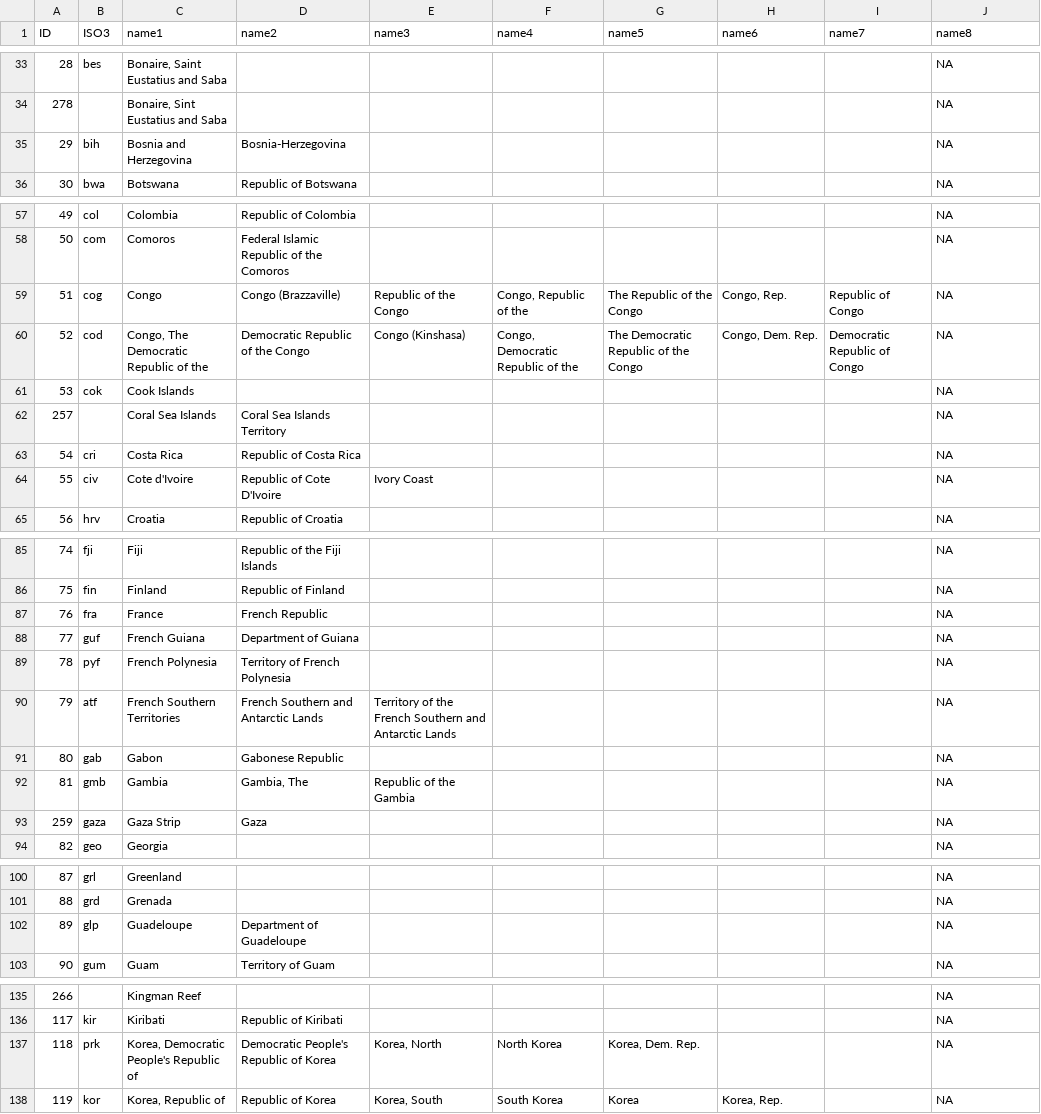
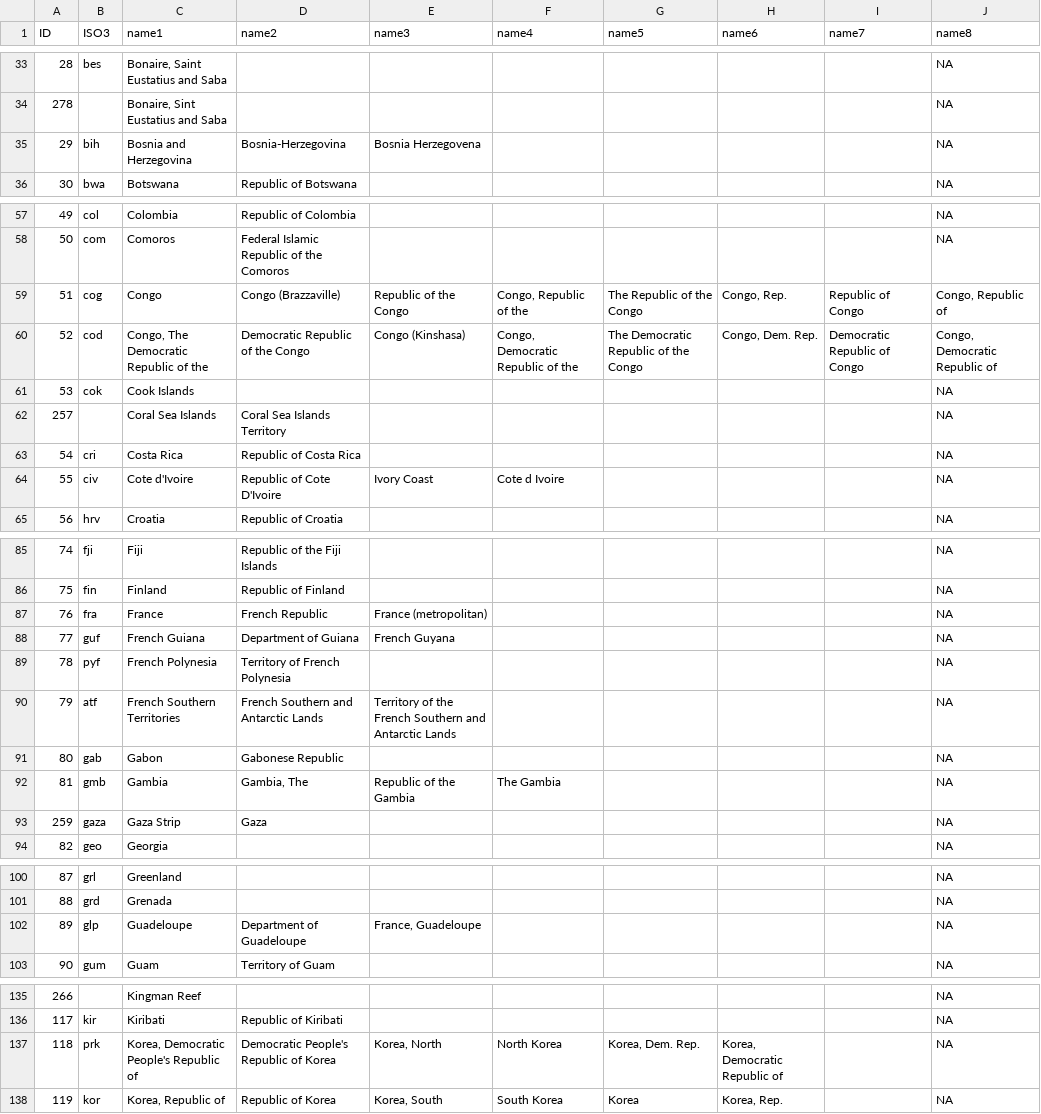
Before and after one commit to AndySouth/rworldmapSetup, a CSV file: countrySynonyms.csv, drawn as a sheet; only a part is shown, gaps mark what is left out; the diff covers the shown part only.

Commit message:
~ countrySynonyms - added 13 found in IARC globocan data
git-svn-id: svn+ssh://r-forge.r-project.org/svnroot/rworldmap/rworldmapSetup@178 edb9625f-4e0d-4859-8d74-9fd3b1da38cb

```diff
--- a/countrySynonyms.csv
+++ b/countrySynonyms.csv
@@ -34,3 +34,3 @@ ID,ISO3,name1,name2,name3,name4,name5,name6,name7,name8
 278,,"Bonaire, Sint Eustatius and Saba",,,,,,,NA
-29,bih,Bosnia and Herzegovina,Bosnia-Herzegovina,,,,,,NA
+29,bih,Bosnia and Herzegovina,Bosnia-Herzegovina,Bosnia Herzegovena,,,,,NA
 30,bwa,Botswana,Republic of Botswana,,,,,,NA
@@ -58,4 +58,4 @@ ID,ISO3,name1,name2,name3,name4,name5,name6,name7,name8
 50,com,Comoros,Federal Islamic Republic of the Comoros,,,,,,NA
-51,cog,Congo,Congo (Brazzaville),Republic of the Congo,"Congo, Republic of the",The Republic of the Congo,"Congo, Rep.",Republic of Congo,NA
-52,cod,"Congo, The Democratic Republic of the",Democratic Republic of the Congo,Congo (Kinshasa),"Congo, Democratic Republic of the",The Democratic Republic of the Congo,"Congo, Dem. Rep.",Democratic Republic of Congo,NA
+51,cog,Congo,Congo (Brazzaville),Republic of the Congo,"Congo, Republic of the",The Republic of the Congo,"Congo, Rep.",Republic of Congo,"Congo, Republic of"
+52,cod,"Congo, The Democratic Republic of the",Democratic Republic of the Congo,Congo (Kinshasa),"Congo, Democratic Republic of the",The Democratic Republic of the Congo,"Congo, Dem. Rep.",Democratic Republic of Congo,"Congo, Democratic Republic of"
 53,cok,Cook Islands,,,,,,,NA
@@ -63,3 +63,3 @@ ID,ISO3,name1,name2,name3,name4,name5,name6,name7,name8
 54,cri,Costa Rica,Republic of Costa Rica,,,,,,NA
-55,civ,Cote d'Ivoire,Republic of Cote D'Ivoire,Ivory Coast,,,,,NA
+55,civ,Cote d'Ivoire,Republic of Cote D'Ivoire,Ivory Coast,Cote d Ivoire,,,,NA
 56,hrv,Croatia,Republic of Croatia,,,,,,NA
@@ -86,4 +86,4 @@ ID,ISO3,name1,name2,name3,name4,name5,name6,name7,name8
 75,fin,Finland,Republic of Finland,,,,,,NA
-76,fra,France,French Republic,,,,,,NA
-77,guf,French Guiana,Department of Guiana,,,,,,NA
+76,fra,France,French Republic,France (metropolitan),,,,,NA
+77,guf,French Guiana,Department of Guiana,French Guyana,,,,,NA
 78,pyf,French Polynesia,Territory of French Polynesia,,,,,,NA
@@ -91,3 +91,3 @@ ID,ISO3,name1,name2,name3,name4,name5,name6,name7,name8
 80,gab,Gabon,Gabonese Republic,,,,,,NA
-81,gmb,Gambia,"Gambia, The",Republic of the Gambia,,,,,NA
+81,gmb,Gambia,"Gambia, The",Republic of the Gambia,The Gambia,,,,NA
 259,gaza,Gaza Strip,Gaza,,,,,,NA
@@ -101,3 +101,3 @@ ID,ISO3,name1,name2,name3,name4,name5,name6,name7,name8
 88,grd,Grenada,,,,,,,NA
-89,glp,Guadeloupe,Department of Guadeloupe,,,,,,NA
+89,glp,Guadeloupe,Department of Guadeloupe,"France, Guadeloupe",,,,,NA
 90,gum,Guam,Territory of Guam,,,,,,NA
@@ -136,3 +136,3 @@ ID,ISO3,name1,name2,name3,name4,name5,name6,name7,name8
 117,kir,Kiribati,Republic of Kiribati,,,,,,NA
-118,prk,"Korea, Democratic People's Republic of",Democratic People's Republic of Korea,"Korea, North",North Korea,"Korea, Dem. Rep.",,,NA
+118,prk,"Korea, Democratic People's Republic of",Democratic People's Republic of Korea,"Korea, North",North Korea,"Korea, Dem. Rep.","Korea, Democratic Republic of",,NA
 119,kor,"Korea, Republic of",Republic of Korea,"Korea, South",South Korea,Korea,"Korea, Rep.",,NA
```
Also changed, not shown: 4 edited cells elsewhere in this file, 1 other file.
